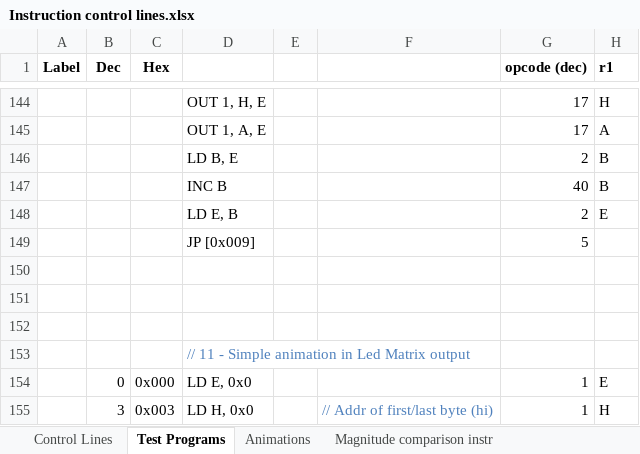
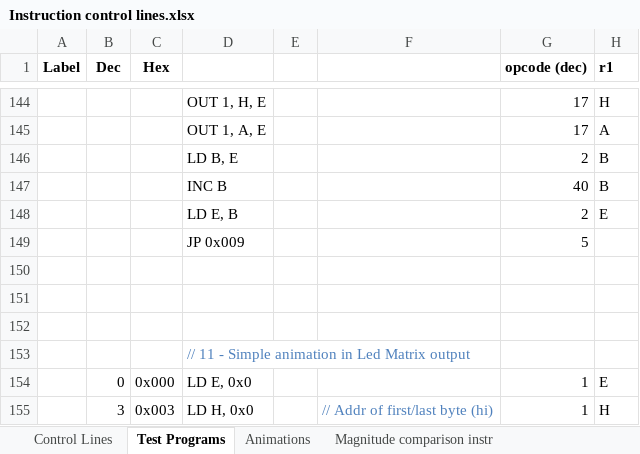
Before and after one commit to albs-br/jaca, an Excel workbook: 2nd gen - 8 bit cpu/Instruction control lines.xlsx, sheet Test Programs, drawn as a sheet; only a part is shown, gaps mark what is left out; values as stored, in another font and other column widths than the file's, no borders; the diff covers the shown part only; the diff names each change by its address in the sheet, - before the commit and + after, or states it on an @@ line.

```diff
--- a/2nd gen - 8 bit cpu/Instruction control lines.xlsx (sheet Test Programs)
+++ b/2nd gen - 8 bit cpu/Instruction control lines.xlsx (sheet Test Programs)
-D149: JP [0x009]
+D149: JP 0x009
```
Also changed, not shown: 17 edited cells elsewhere in this sheet, charts or pictures, 29 other files.
